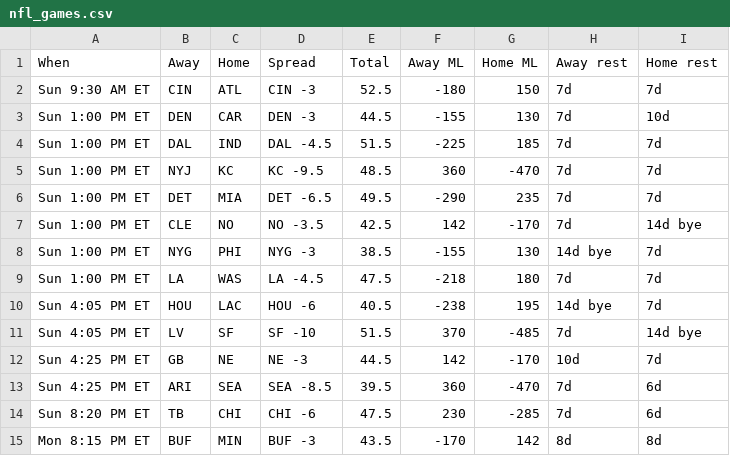
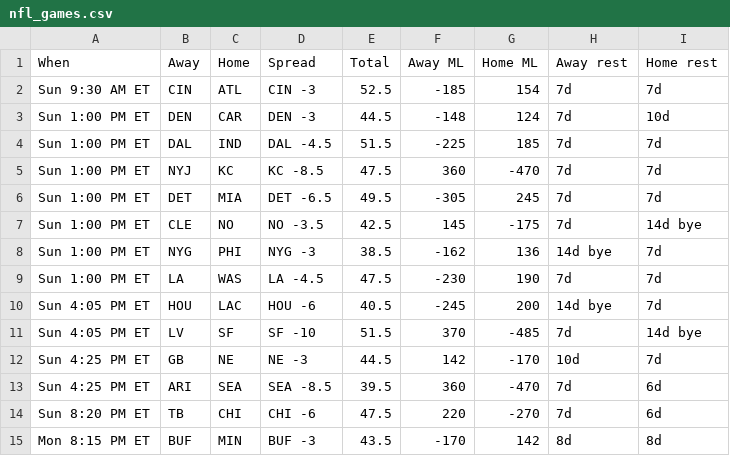
Before and after one commit to ECC370/stats, a CSV file: data/nfl_games.csv, drawn as a sheet; only a part is shown; the diff names each change by its address in the sheet, - before the commit and + after, or states it on an @@ line.

```diff
--- a/data/nfl_games.csv
+++ b/data/nfl_games.csv
-F2 (Away ML): -180
+F2 (Away ML): -185
-G2 (Home ML): 150
+G2 (Home ML): 154
-F3 (Away ML): -155
+F3 (Away ML): -148
-G3 (Home ML): 130
+G3 (Home ML): 124
-D5 (Spread): KC -9.5
+D5 (Spread): KC -8.5
-E5 (Total): 48.5
+E5 (Total): 47.5
-F6 (Away ML): -290
+F6 (Away ML): -305
-G6 (Home ML): 235
+G6 (Home ML): 245
-F7 (Away ML): 142
+F7 (Away ML): 145
-G7 (Home ML): -170
+G7 (Home ML): -175
-F8 (Away ML): -155
+F8 (Away ML): -162
-G8 (Home ML): 130
+G8 (Home ML): 136
-F9 (Away ML): -218
+F9 (Away ML): -230
-G9 (Home ML): 180
+G9 (Home ML): 190
-F10 (Away ML): -238
+F10 (Away ML): -245
-G10 (Home ML): 195
+G10 (Home ML): 200
-F14 (Away ML): 230
+F14 (Away ML): 220
-G14 (Home ML): -285
+G14 (Home ML): -270
```
Also changed, not shown: data/nba_games.csv, data/nba_injuries.csv, 7 other files.
